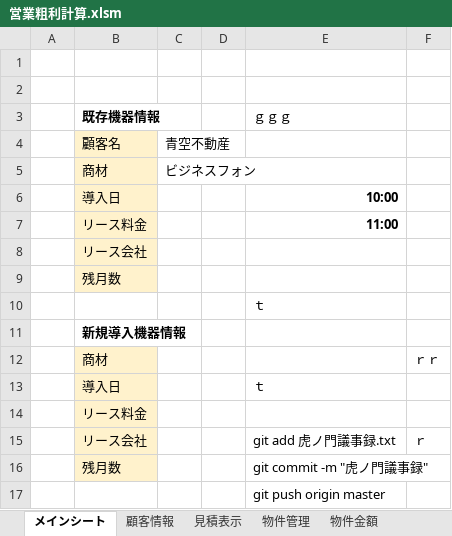
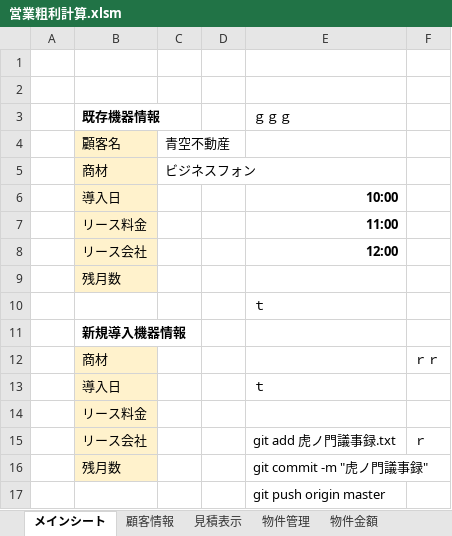
Before and after one commit to ShotaroObata/play, an Excel workbook: 営業粗利計算.xlsm, sheet メインシート, drawn as a sheet; values as stored, in another font and other column widths than the file's, no borders; charts and pictures not drawn; the diff names each change by its address in the sheet, - before the commit and + after, or states it on an @@ line.

Commit message:
虎ノ門

```diff
--- a/営業粗利計算.xlsm (sheet メインシート)
+++ b/営業粗利計算.xlsm (sheet メインシート)
-E8 (ｇｇｇ): (empty)
+E8 (ｇｇｇ): 12:00
```
Also changed, not shown: charts or pictures.
